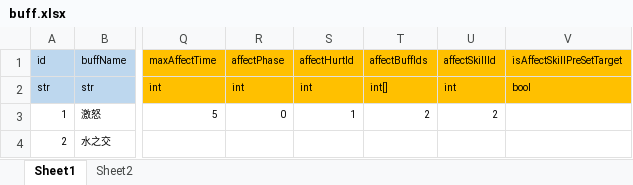
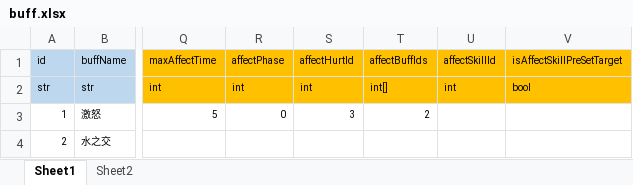
Before and after one commit to lyvoid/l2, an Excel workbook: config/xlsx/buff.xlsx, sheet Sheet1, drawn as a sheet; only a part is shown, gaps mark what is left out; values as stored, in another font and other column widths than the file's, no borders; the diff names each change by its address in the sheet, - before the commit and + after, or states it on an @@ line.

```diff
--- a/config/xlsx/buff.xlsx (sheet Sheet1)
+++ b/config/xlsx/buff.xlsx (sheet Sheet1)
-S3: 1
+S3: 3
-U3: 2
+U3: (empty)
```
Also changed, not shown: config/xlsx/char.xlsx, config/xlsx/hurt.xlsx, 7 other files.
